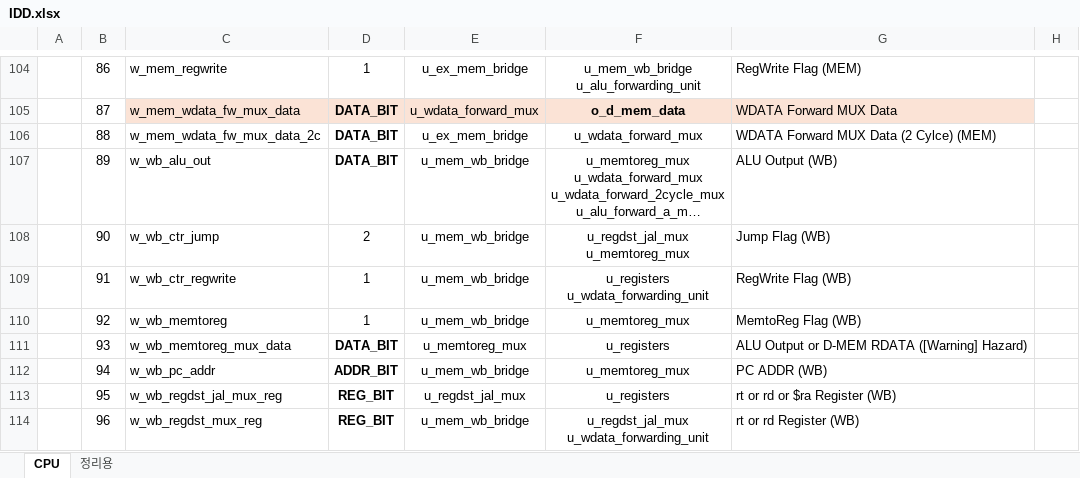
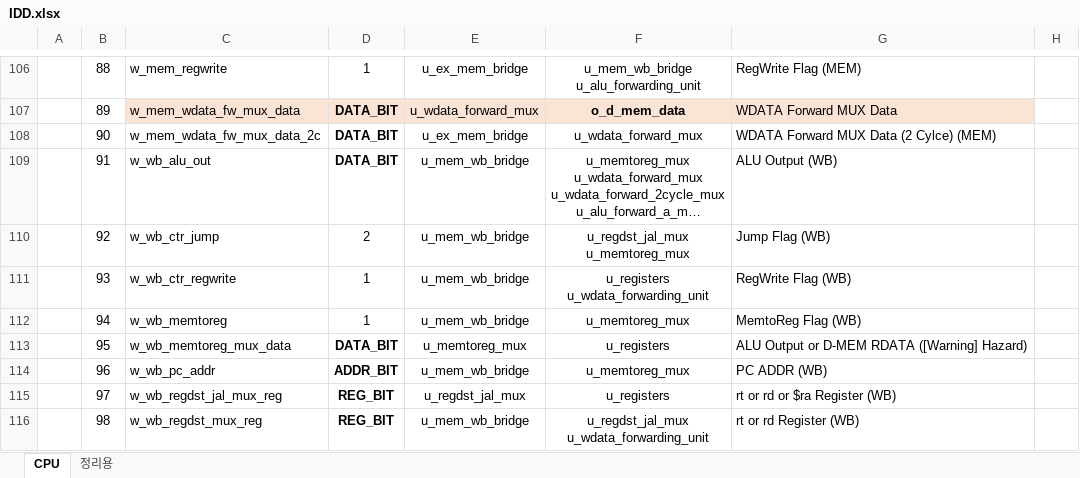
Before and after one commit to KanggJongghyeon/SoC_Design, an Excel workbook: document/IDD.xlsx, sheet CPU, drawn as a sheet; only a part is shown, gaps mark what is left out; long unchanged cells end in …; values as stored, in another font and other column widths than the file's, no borders; addresses are those after the commit; the diff covers the shown part only; the diff names each change by its address in the sheet, - before the commit and + after, or states it on an @@ line.

```diff
--- a/document/IDD.xlsx (sheet CPU)
+++ b/document/IDD.xlsx (sheet CPU)
-B106: 86
+B106: 88
-B107: 87
+B107: 89
-B108: 88
+B108: 90
-B109: 89
+B109: 91
-B110: 90
+B110: 92
-B111: 91
+B111: 93
-B112: 92
+B112: 94
-B113: 93
+B113: 95
-B114: 94
+B114: 96
-B115: 95
+B115: 97
-B116: 96
+B116: 98
```
Also changed, not shown: 2 added rows and 26 edited cells elsewhere in this sheet, 3 other files.
